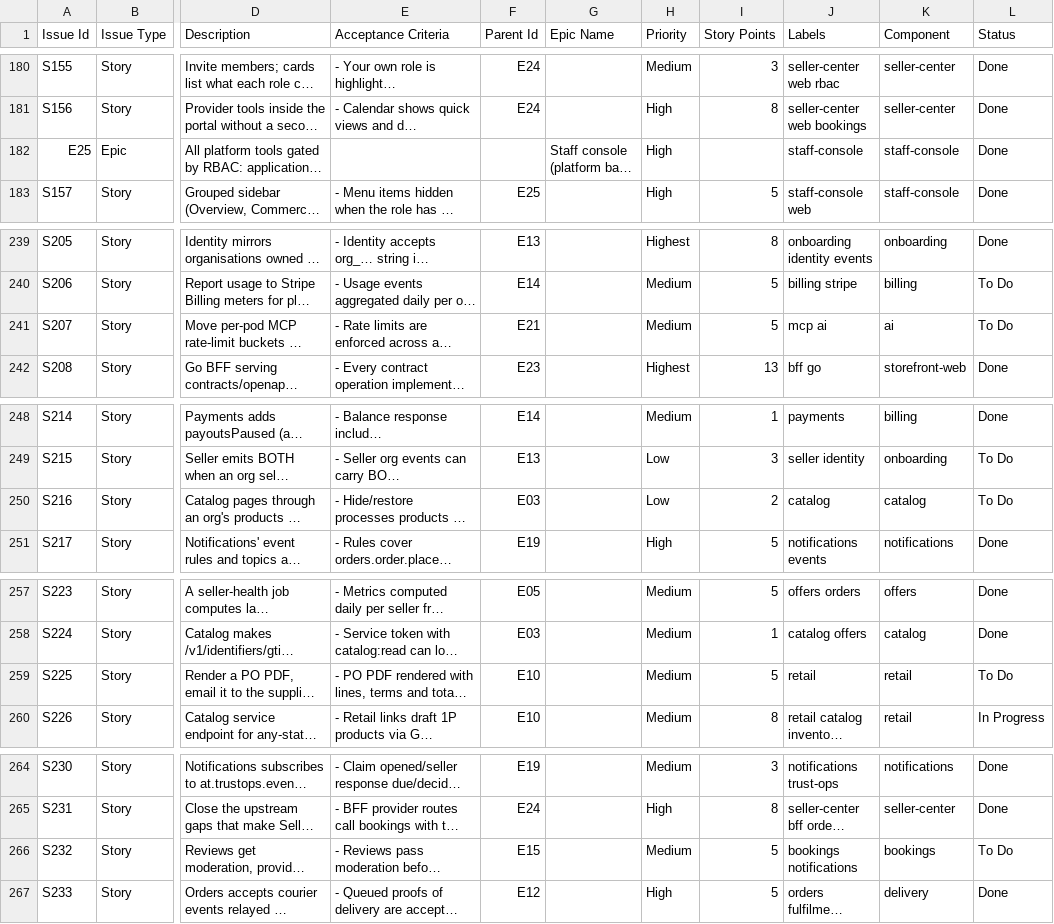
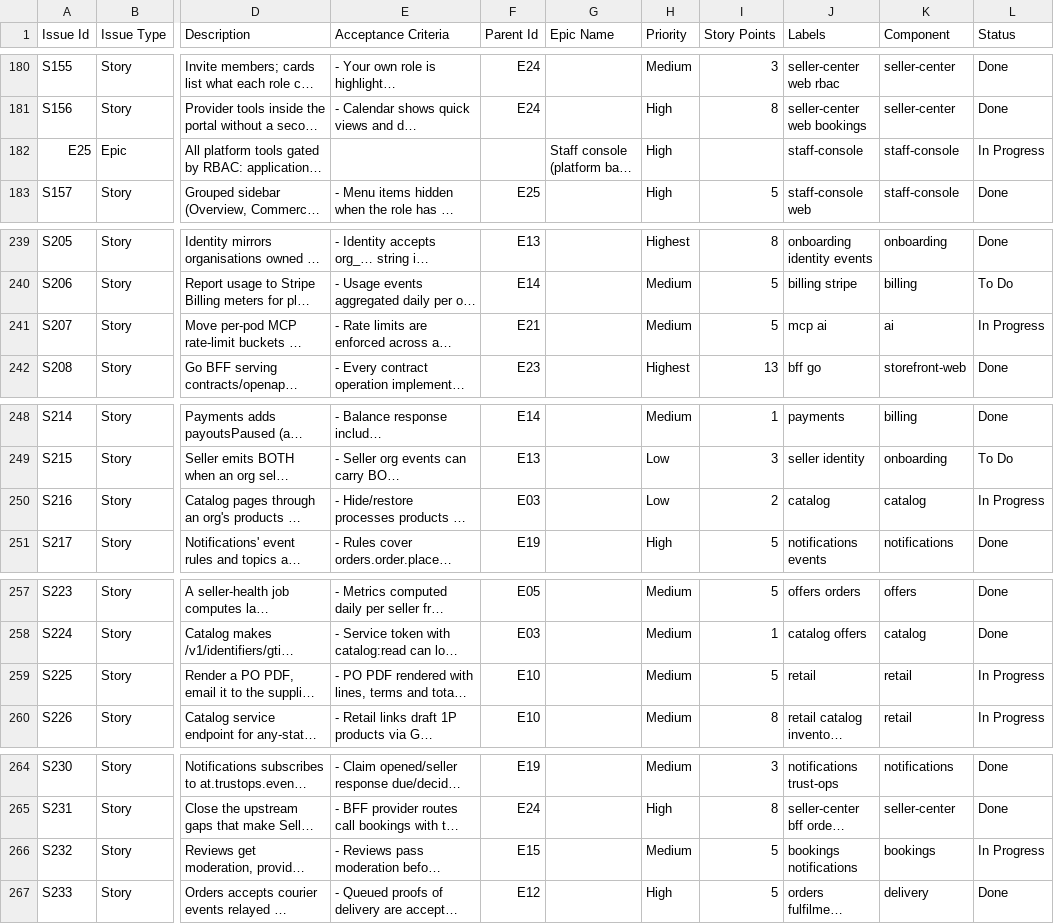
Before and after one commit to billionairedev24/diaspora-commerce, a CSV file: docs/backlog/backlog.csv, drawn as a sheet; only a part is shown, gaps mark what is left out; long unchanged cells end in …; the diff names each change by its address in the sheet, - before the commit and + after, or states it on an @@ line.

```diff
--- a/docs/backlog/backlog.csv
+++ b/docs/backlog/backlog.csv
-L182 (Status): Done
+L182 (Status): In Progress
-L241 (Status): To Do
+L241 (Status): In Progress
-L250 (Status): To Do
+L250 (Status): In Progress
-L259 (Status): To Do
+L259 (Status): In Progress
-L266 (Status): To Do
+L266 (Status): In Progress
```
